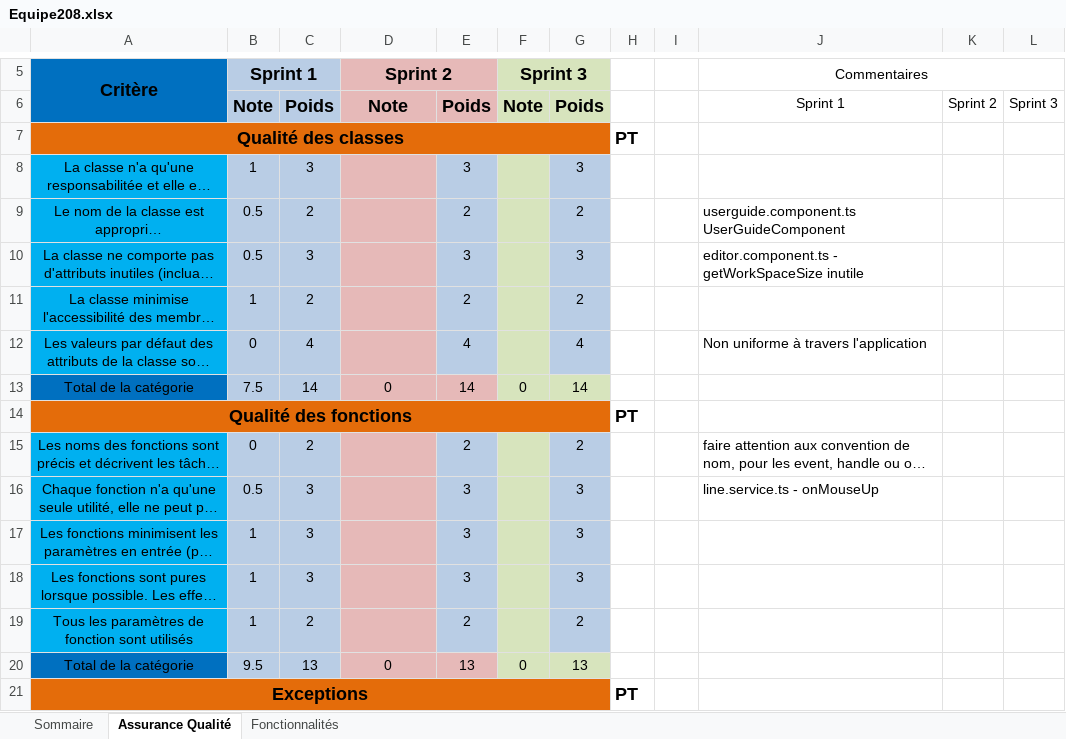
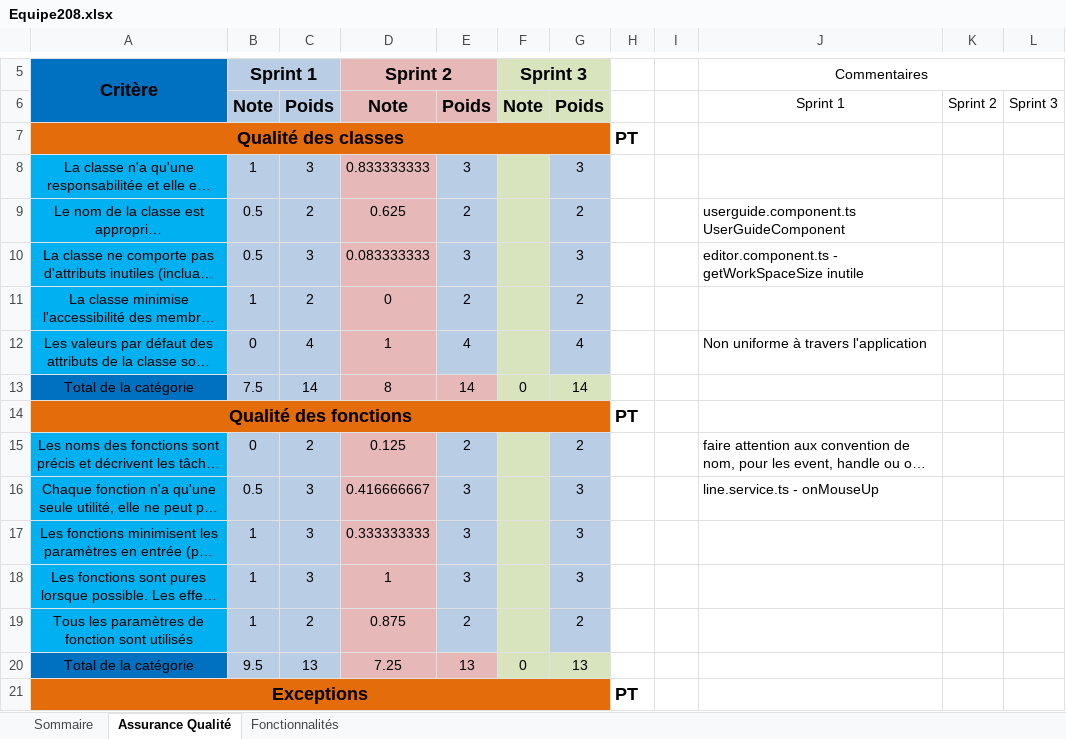
Before and after one commit to marcoriopel/polydessin-capstone-project, an Excel workbook: Equipe208.xlsx, sheet Assurance Qualité, drawn as a sheet; only a part is shown, gaps mark what is left out; long unchanged cells end in …; values as stored, in another font and other column widths than the file's, no borders; the diff covers the shown part only; the diff names each change by its address in the sheet, - before the commit and + after, or states it on an @@ line.

Commit message:
Correction sprint 2

```diff
--- a/Equipe208.xlsx (sheet Assurance Qualité)
+++ b/Equipe208.xlsx (sheet Assurance Qualité)
-D8 (Sprint 2): (empty)
+D8 (Sprint 2): 0.833333333
-D9 (Sprint 2): (empty)
+D9 (Sprint 2): 0.625
-D10 (Sprint 2): (empty)
+D10 (Sprint 2): 0.083333333
-D11 (Sprint 2): (empty)
+D11 (Sprint 2): 0
-D12 (Sprint 2): (empty)
+D12 (Sprint 2): 1
-D13 (Sprint 2): 0
+D13 (Sprint 2): 8
-D15 (Sprint 2): (empty)
+D15 (Sprint 2): 0.125
-D16 (Sprint 2): (empty)
+D16 (Sprint 2): 0.416666667
-D17 (Sprint 2): (empty)
+D17 (Sprint 2): 0.333333333
-D18 (Sprint 2): (empty)
+D18 (Sprint 2): 1
-D19 (Sprint 2): (empty)
+D19 (Sprint 2): 0.875
-D20 (Sprint 2): 0
+D20 (Sprint 2): 7.25
```
Also changed, not shown: 35 edited cells elsewhere in this sheet, sheet Fonctionnalités, sheet Sommaire, 1 other file.
